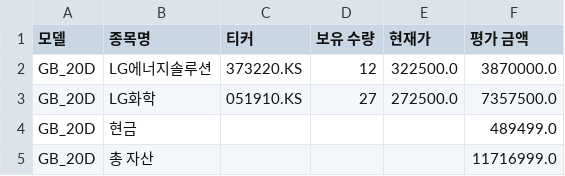
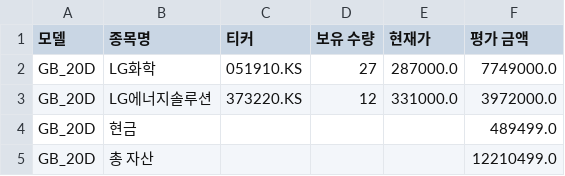
Before and after one commit to chesin1/-stock-ai-kr, a CSV file: data/gb_20d_portfolio_final.csv, drawn as a sheet.

```diff
--- a/data/gb_20d_portfolio_final.csv
+++ b/data/gb_20d_portfolio_final.csv
@@ -1,5 +1,5 @@
 모델,종목명,티커,보유 수량,현재가,평가 금액
-GB_20D,LG에너지솔루션,373220.KS,12,322500.0,3870000.0
-GB_20D,LG화학,051910.KS,27,272500.0,7357500.0
+GB_20D,LG화학,051910.KS,27,287000.0,7749000.0
+GB_20D,LG에너지솔루션,373220.KS,12,331000.0,3972000.0
 GB_20D,현금,,,,489499.0
-GB_20D,총 자산,,,,11716999.0
+GB_20D,총 자산,,,,12210499.0
```
Also changed, not shown: data/kr_simulation_result_with_accuracy.csv, 4 other files.
